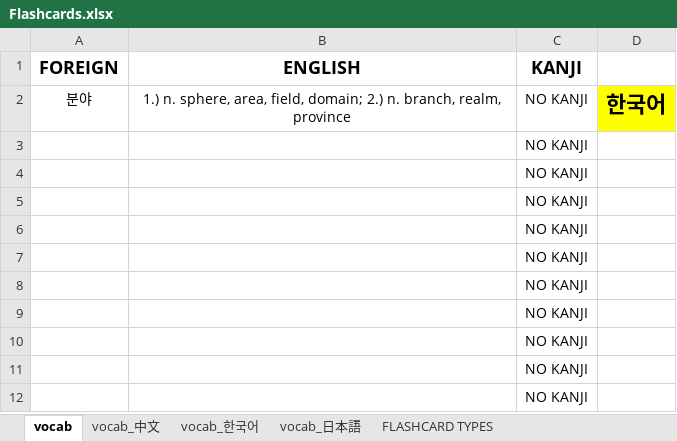
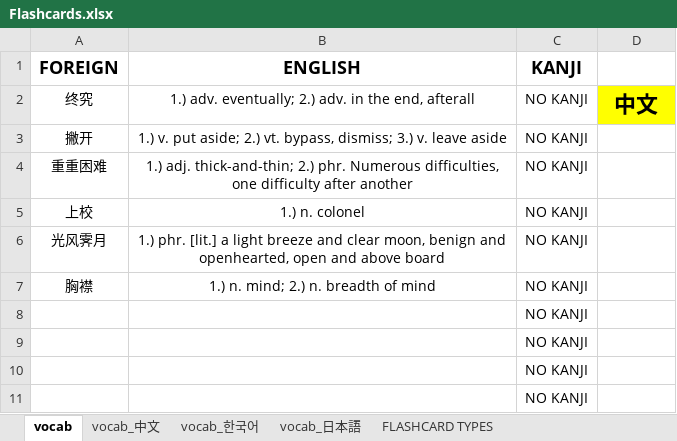
Before and after one commit to mikitz/anki-card-importer, an Excel workbook: Flashcards.xlsx, sheet vocab, drawn as a sheet; only a part is shown; the shorter side is filled out with more unchanged rows; values as stored, in another font and other column widths than the file's, no borders; removed rows and columns are numbered as before the commit, all else as after; the diff names each change by its address in the sheet, - before the commit and + after, or states it on an @@ line.

```diff
--- a/Flashcards.xlsx (sheet vocab)
+++ b/Flashcards.xlsx (sheet vocab)
-row 2: 분야 | 1.) n. sphere, area, field, domain; 2.) n. branch, realm, province | NO KANJI | 한국어
-row 3:  |  | NO KANJI
-row 4:  |  | NO KANJI
-row 5:  |  | NO KANJI
-row 6:  |  | NO KANJI
-row 7:  |  | NO KANJI
+row 2: 终究 | 1.) adv. eventually; 2.) adv. in the end, afterall | NO KANJI | 中文
+row 3: 撇开 | 1.) v. put aside; 2.) vt. bypass, dismiss; 3.) v. leave aside | NO KANJI
+row 4: 重重困难 | 1.) adj. thick-and-thin; 2.) phr. Numerous difficulties, one difficulty after another | NO KANJI
+row 5: 上校 | 1.) n. colonel | NO KANJI
+row 6: 光风霁月 | 1.) phr. [lit.] a light breeze and clear moon, benign and openhearted, open and above board | NO KANJI
+row 7: 胸襟 | 1.) n. mind; 2.) n. breadth of mind | NO KANJI
```
Also changed, not shown: sheet vocab_中文, sheet vocab_한국어, Databases/中文_sentences.xlsx, Databases/中文_words.xlsx, 4 other files.
